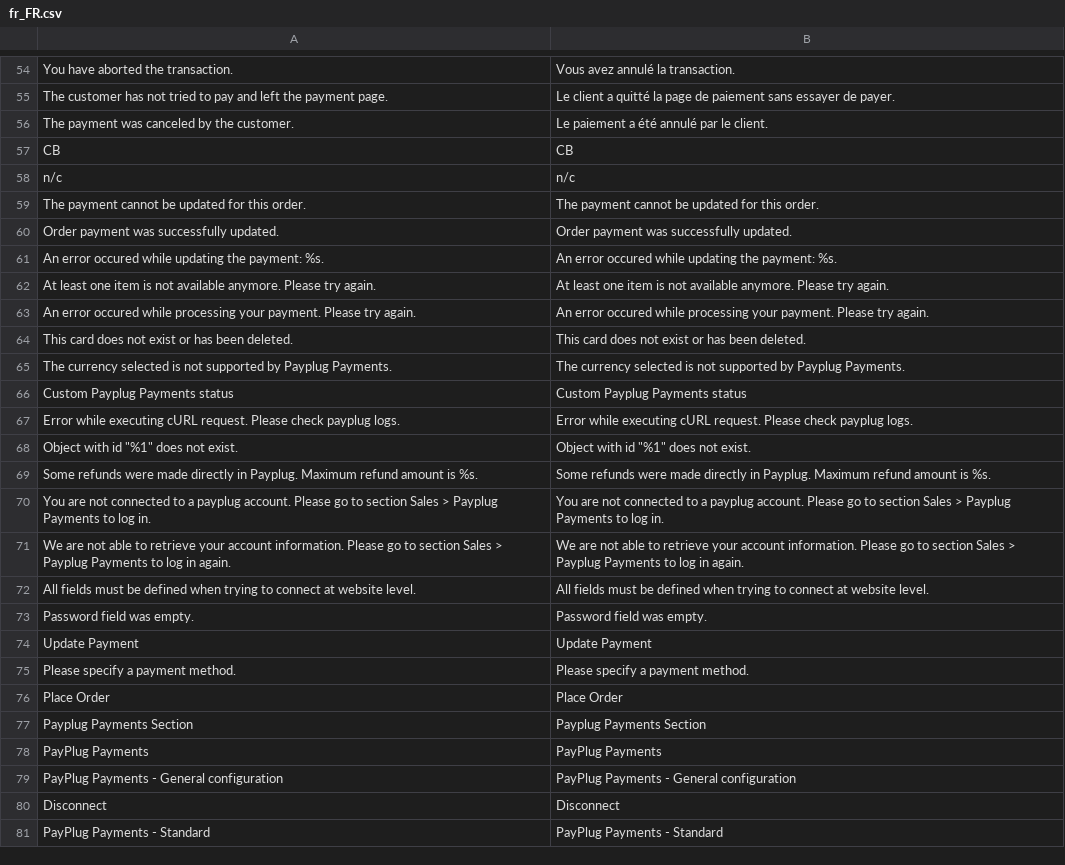
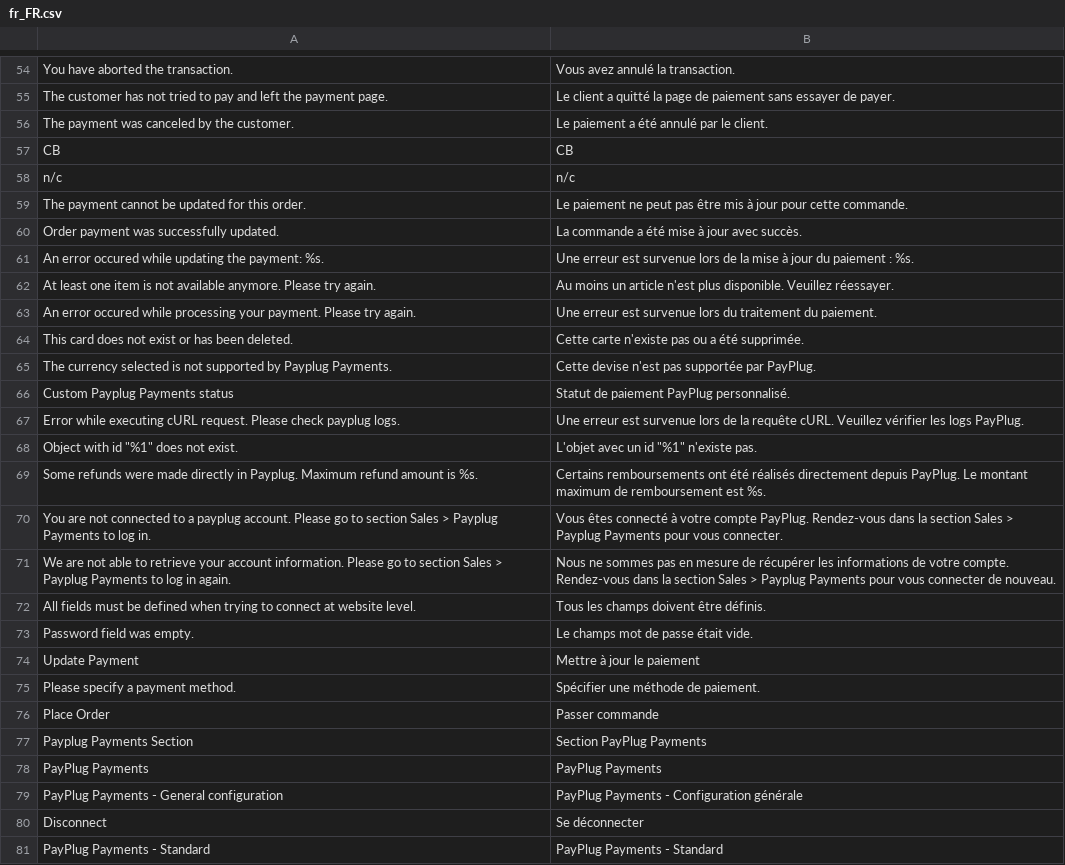
Before and after one commit to payplug/payplug-magento2, a CSV file: i18n/fr_FR.csv, drawn as a sheet; only a part is shown, gaps mark what is left out.

Commit message:
Update fr translations

```diff
--- a/i18n/fr_FR.csv
+++ b/i18n/fr_FR.csv
@@ -58,24 +58,24 @@
 "n/c","n/c"
-"The payment cannot be updated for this order.","The payment cannot be updated for this order."
-"Order payment was successfully updated.","Order payment was successfully updated."
-"An error occured while updating the payment: %s.","An error occured while updating the payment: %s."
-"At least one item is not available anymore. Please try again.","At least one item is not available anymore. Please try again."
-"An error occured while processing your payment. Please try again.","An error occured while processing your payment. Please try again."
-"This card does not exist or has been deleted.","This card does not exist or has been deleted."
-"The currency selected is not supported by Payplug Payments.","The currency selected is not supported by Payplug Payments."
-"Custom Payplug Payments status","Custom Payplug Payments status"
-"Error while executing cURL request. Please check payplug logs.","Error while executing cURL request. Please check payplug logs."
-"Object with id ""%1"" does not exist.","Object with id ""%1"" does not exist."
-"Some refunds were made directly in Payplug. Maximum refund amount is %s.","Some refunds were made directly in Payplug. Maximum refund amount is %s."
-"You are not connected to a payplug account. Please go to section Sales > Payplug Payments to log in.","You are not connected to a payplug account. Please go to section Sales > Payplug Payments to log in."
-"We are not able to retrieve your account information. Please go to section Sales > Payplug Payments to log in again.","We are not able to retrieve your account information. Please go to section Sales > Payplug Payments to log in again."
-"All fields must be defined when trying to connect at website level.","All fields must be defined when trying to connect at website level."
-"Password field was empty.","Password field was empty."
-"Update Payment","Update Payment"
-"Please specify a payment method.","Please specify a payment method."
-"Place Order","Place Order"
-"Payplug Payments Section","Payplug Payments Section"
+"The payment cannot be updated for this order.","Le paiement ne peut pas être mis à jour pour cette commande."
+"Order payment was successfully updated.","La commande a été mise à jour avec succès."
+"An error occured while updating the payment: %s.","Une erreur est survenue lors de la mise à jour du paiement : %s."
+"At least one item is not available anymore. Please try again.","Au moins un article n'est plus disponible. Veuillez réessayer."
+"An error occured while processing your payment. Please try again.","Une erreur est survenue lors du traitement du paiement."
+"This card does not exist or has been deleted.","Cette carte n'existe pas ou a été supprimée."
+"The currency selected is not supported by Payplug Payments.","Cette devise n'est pas supportée par PayPlug."
+"Custom Payplug Payments status","Statut de paiement PayPlug personnalisé."
+"Error while executing cURL request. Please check payplug logs.","Une erreur est survenue lors de la requête cURL. Veuillez vérifier les logs PayPlug."
+"Object with id ""%1"" does not exist.","L'objet avec un id ""%1"" n'existe pas."
+"Some refunds were made directly in Payplug. Maximum refund amount is %s.","Certains remboursements ont été réalisés directement depuis PayPlug. Le montant maximum de remboursement est %s."
+"You are not connected to a payplug account. Please go to section Sales > Payplug Payments to log in.","Vous êtes connecté à votre compte PayPlug. Rendez-vous dans la section Sales > Payplug Payments pour vous connecter."
+"We are not able to retrieve your account information. Please go to section Sales > Payplug Payments to log in again.","Nous ne sommes pas en mesure de récupérer les informations de votre compte. Rendez-vous dans la section Sales > Payplug Payments pour vous connecter de nouveau."
+"All fields must be defined when trying to connect at website level.","Tous les champs doivent être définis."
+"Password field was empty.","Le champs mot de passe était vide."
+"Update Payment","Mettre à jour le paiement"
+"Please specify a payment method.","Spécifier une méthode de paiement."
+"Place Order","Passer commande"
+"Payplug Payments Section","Section PayPlug Payments"
 "PayPlug Payments","PayPlug Payments"
-"PayPlug Payments - General configuration","PayPlug Payments - General configuration"
-"Disconnect","Disconnect"
+"PayPlug Payments - General configuration","PayPlug Payments - Configuration générale"
+"Disconnect","Se déconnecter"
 "PayPlug Payments - Standard","PayPlug Payments - Standard"
```
